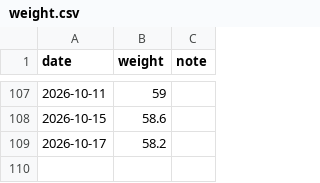
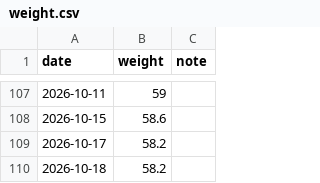
Before and after one commit to yumeAlexLee/weight_sjh, a CSV file: data/weight.csv, drawn as a sheet; only a part is shown, gaps mark what is left out.

Commit message:
add weight: 2026-10-18 58.2kg

```diff
--- a/data/weight.csv
+++ b/data/weight.csv
@@ -109 +109,2 @@ date,weight,note
 2026-10-17,58.2,
+2026-10-18,58.2,
```
